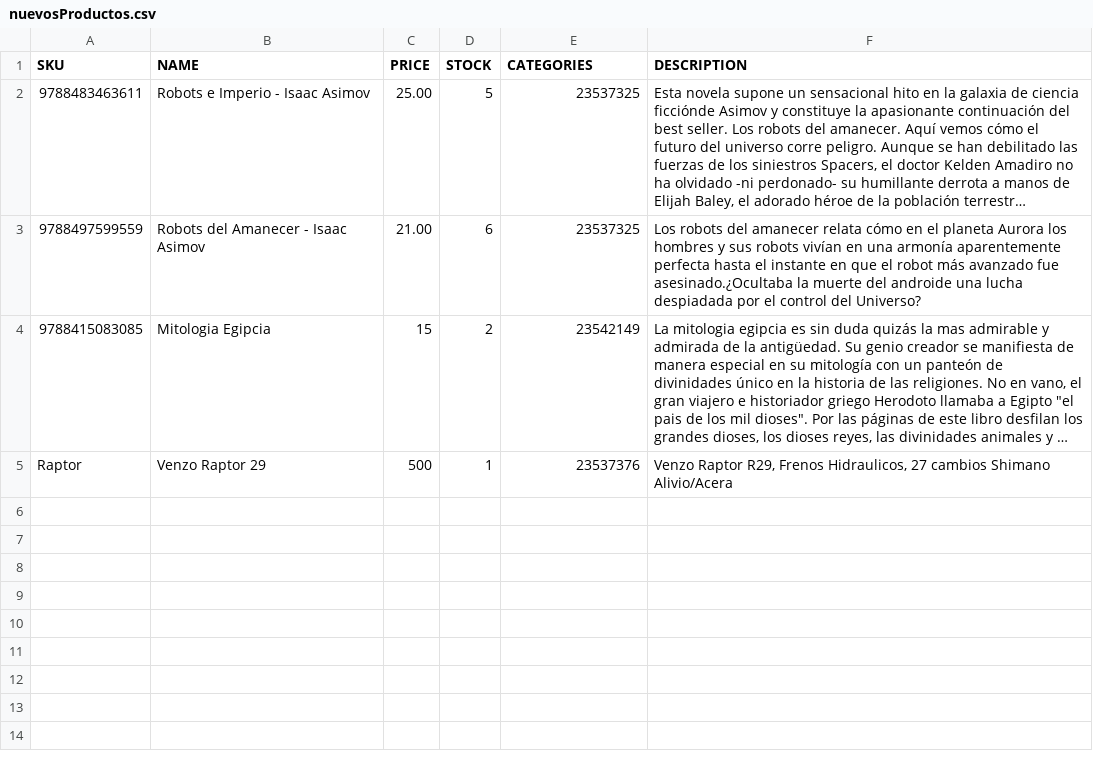
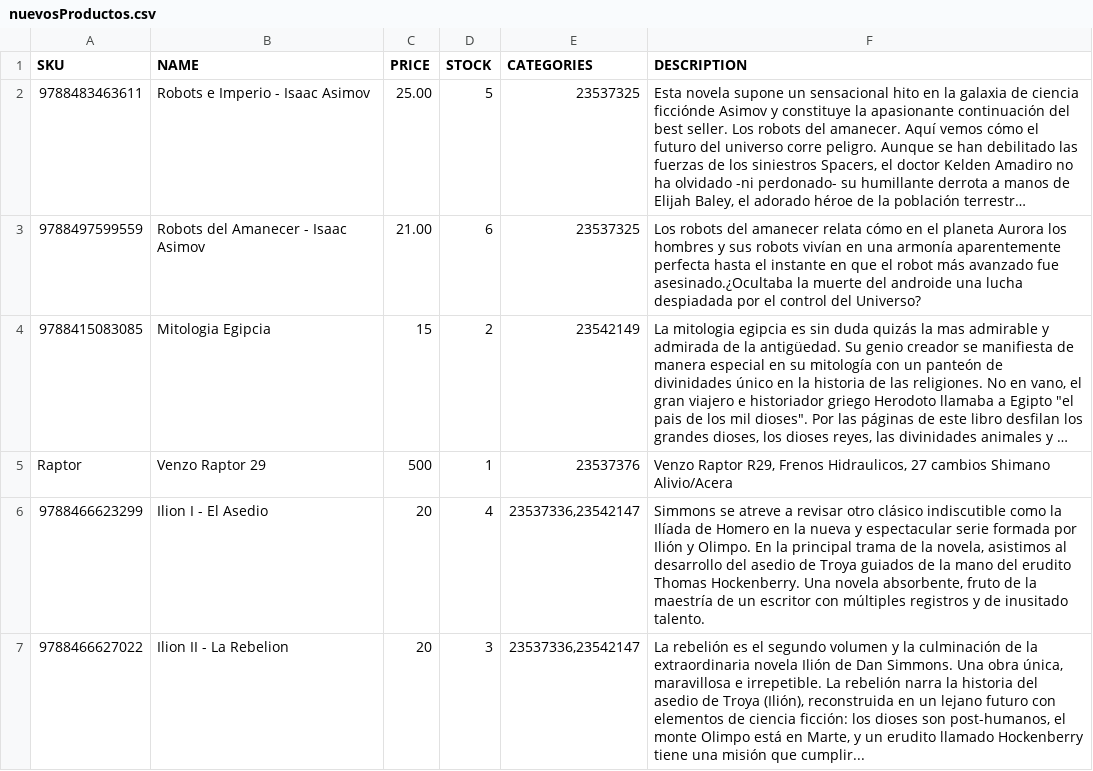
Before and after one commit to Diegok92/TiendaNubeApi, a CSV file: app/assets/documents/nuevosProductos.csv, drawn as a sheet; long unchanged cells end in …; the diff names each change by its address in the sheet, - before the commit and + after, or states it on an @@ line.

Commit message:
postProducts.js ya puede cargar productos con categorias multiples

```diff
--- a/app/assets/documents/nuevosProductos.csv
+++ b/app/assets/documents/nuevosProductos.csv
+row 6: 9788466623299 | Ilion I - El Asedio | 20 | 4 | 23537336,23542147 | Simmons se atreve a revisar otro clásico indiscutible como la Ilíada de Homero en la nueva y espectacular serie formada por Ilión y Olimpo. En la principal trama de la novela, asistimos al desarrollo del asedio de Troya guiados de la mano del erudito Thomas Hockenberry. Una novela absorbente, fruto de la maestría de un escritor con múltiples registros y de inusitado talento.
+row 7: 9788466627022 | Ilion II - La Rebelion | 20 | 3 | 23537336,23542147 | La rebelión es el segundo volumen y la culminación de la extraordinaria novela Ilión de Dan Simmons. Una obra única, maravillosa e irrepetible. La rebelión narra la historia del asedio de Troya (Ilión), reconstruida en un lejano futuro con elementos de ciencia ficción: los dioses son post-humanos, el monte Olimpo está en Marte, y un erudito llamado Hockenberry tiene una misión que cumplir...
```
Also changed, not shown: app/assets/documents/Productos.csv, 4 other files.
